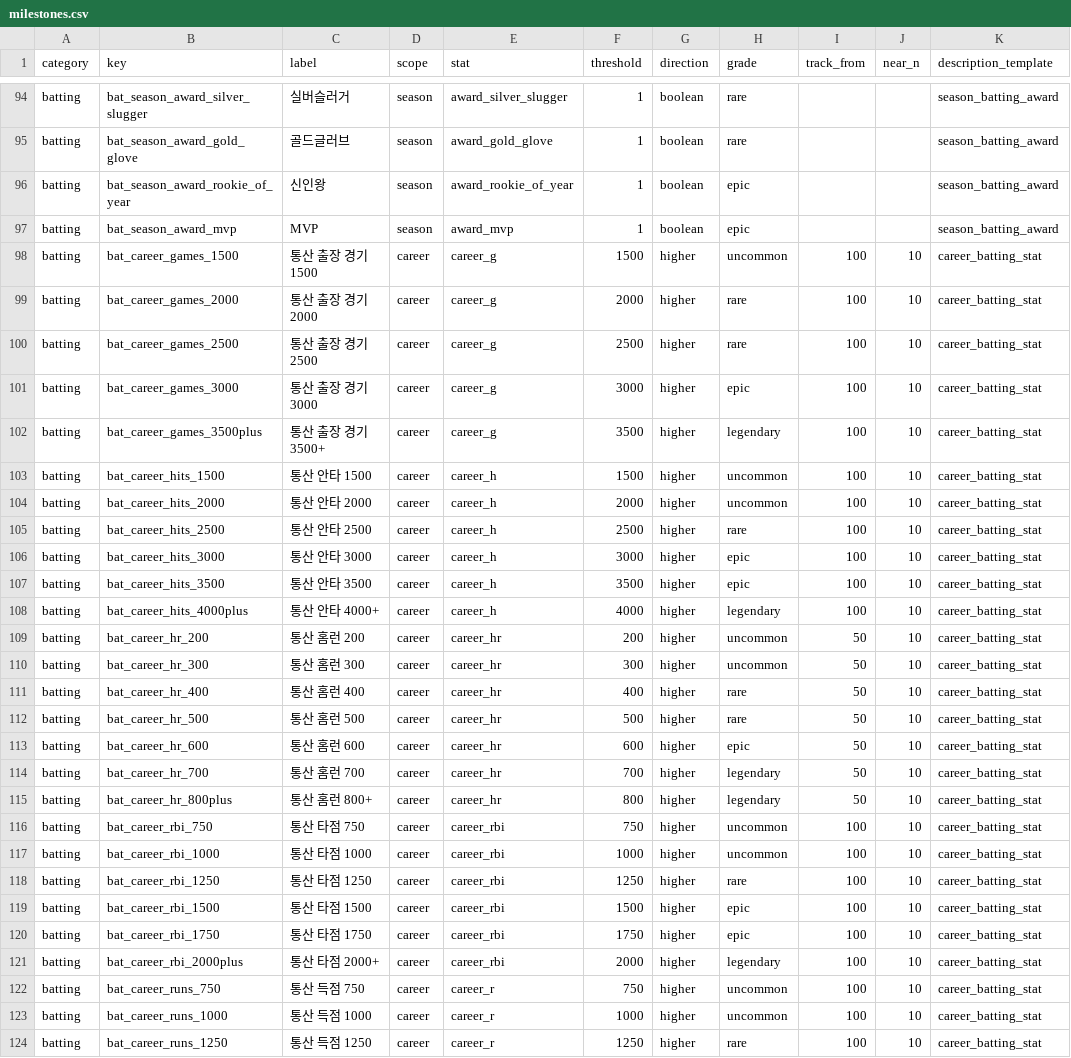
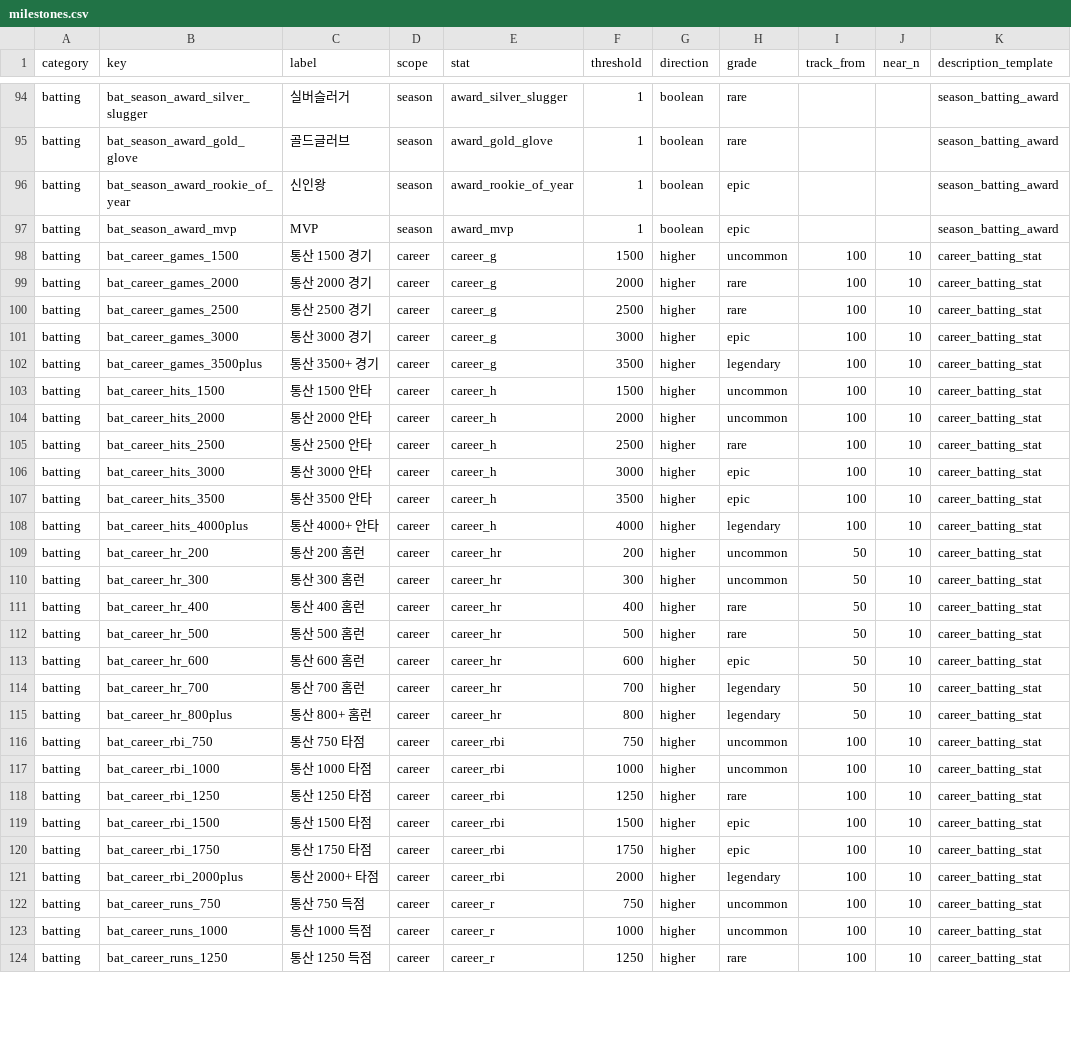
Before and after one commit to Arktis-P/OOTP_Milestone_Tracker, a CSV file: data/milestones.csv, drawn as a sheet; only a part is shown, gaps mark what is left out; the diff covers the shown part only.

Commit message:
fix: 마일스톤 라벨 수정

```diff
--- a/data/milestones.csv
+++ b/data/milestones.csv
@@ -97,28 +97,28 @@ batting,bat_season_award_rookie_of_year,신인왕,season,award_rookie_of_year,1,
 batting,bat_season_award_mvp,MVP,season,award_mvp,1,boolean,epic,,,season_batting_award
-batting,bat_career_games_1500,통산 출장 경기 1500,career,career_g,1500,higher,uncommon,100,10,career_batting_stat
-batting,bat_career_games_2000,통산 출장 경기 2000,career,career_g,2000,higher,rare,100,10,career_batting_stat
-batting,bat_career_games_2500,통산 출장 경기 2500,career,career_g,2500,higher,rare,100,10,career_batting_stat
-batting,bat_career_games_3000,통산 출장 경기 3000,career,career_g,3000,higher,epic,100,10,career_batting_stat
-batting,bat_career_games_3500plus,통산 출장 경기 3500+,career,career_g,3500,higher,legendary,100,10,career_batting_stat
-batting,bat_career_hits_1500,통산 안타 1500,career,career_h,1500,higher,uncommon,100,10,career_batting_stat
-batting,bat_career_hits_2000,통산 안타 2000,career,career_h,2000,higher,uncommon,100,10,career_batting_stat
-batting,bat_career_hits_2500,통산 안타 2500,career,career_h,2500,higher,rare,100,10,career_batting_stat
-batting,bat_career_hits_3000,통산 안타 3000,career,career_h,3000,higher,epic,100,10,career_batting_stat
-batting,bat_career_hits_3500,통산 안타 3500,career,career_h,3500,higher,epic,100,10,career_batting_stat
-batting,bat_career_hits_4000plus,통산 안타 4000+,career,career_h,4000,higher,legendary,100,10,career_batting_stat
-batting,bat_career_hr_200,통산 홈런 200,career,career_hr,200,higher,uncommon,50,10,career_batting_stat
-batting,bat_career_hr_300,통산 홈런 300,career,career_hr,300,higher,uncommon,50,10,career_batting_stat
-batting,bat_career_hr_400,통산 홈런 400,career,career_hr,400,higher,rare,50,10,career_batting_stat
-batting,bat_career_hr_500,통산 홈런 500,career,career_hr,500,higher,rare,50,10,career_batting_stat
-batting,bat_career_hr_600,통산 홈런 600,career,career_hr,600,higher,epic,50,10,career_batting_stat
-batting,bat_career_hr_700,통산 홈런 700,career,career_hr,700,higher,legendary,50,10,career_batting_stat
-batting,bat_career_hr_800plus,통산 홈런 800+,career,career_hr,800,higher,legendary,50,10,career_batting_stat
-batting,bat_career_rbi_750,통산 타점 750,career,career_rbi,750,higher,uncommon,100,10,career_batting_stat
-batting,bat_career_rbi_1000,통산 타점 1000,career,career_rbi,1000,higher,uncommon,100,10,career_batting_stat
-batting,bat_career_rbi_1250,통산 타점 1250,career,career_rbi,1250,higher,rare,100,10,career_batting_stat
-batting,bat_career_rbi_1500,통산 타점 1500,career,career_rbi,1500,higher,epic,100,10,career_batting_stat
-batting,bat_career_rbi_1750,통산 타점 1750,career,career_rbi,1750,higher,epic,100,10,career_batting_stat
-batting,bat_career_rbi_2000plus,통산 타점 2000+,career,career_rbi,2000,higher,legendary,100,10,career_batting_stat
-batting,bat_career_runs_750,통산 득점 750,career,career_r,750,higher,uncommon,100,10,career_batting_stat
-batting,bat_career_runs_1000,통산 득점 1000,career,career_r,1000,higher,uncommon,100,10,career_batting_stat
-batting,bat_career_runs_1250,통산 득점 1250,career,career_r,1250,higher,rare,100,10,career_batting_stat
+batting,bat_career_games_1500,통산 1500 경기,career,career_g,1500,higher,uncommon,100,10,career_batting_stat
+batting,bat_career_games_2000,통산 2000 경기,career,career_g,2000,higher,rare,100,10,career_batting_stat
+batting,bat_career_games_2500,통산 2500 경기,career,career_g,2500,higher,rare,100,10,career_batting_stat
+batting,bat_career_games_3000,통산 3000 경기,career,career_g,3000,higher,epic,100,10,career_batting_stat
+batting,bat_career_games_3500plus,통산 3500+ 경기,career,career_g,3500,higher,legendary,100,10,career_batting_stat
+batting,bat_career_hits_1500,통산 1500 안타,career,career_h,1500,higher,uncommon,100,10,career_batting_stat
+batting,bat_career_hits_2000,통산 2000 안타,career,career_h,2000,higher,uncommon,100,10,career_batting_stat
+batting,bat_career_hits_2500,통산 2500 안타,career,career_h,2500,higher,rare,100,10,career_batting_stat
+batting,bat_career_hits_3000,통산 3000 안타,career,career_h,3000,higher,epic,100,10,career_batting_stat
+batting,bat_career_hits_3500,통산 3500 안타,career,career_h,3500,higher,epic,100,10,career_batting_stat
+batting,bat_career_hits_4000plus,통산 4000+ 안타,career,career_h,4000,higher,legendary,100,10,career_batting_stat
+batting,bat_career_hr_200,통산 200 홈런,career,career_hr,200,higher,uncommon,50,10,career_batting_stat
+batting,bat_career_hr_300,통산 300 홈런,career,career_hr,300,higher,uncommon,50,10,career_batting_stat
+batting,bat_career_hr_400,통산 400 홈런,career,career_hr,400,higher,rare,50,10,career_batting_stat
+batting,bat_career_hr_500,통산 500 홈런,career,career_hr,500,higher,rare,50,10,career_batting_stat
+batting,bat_career_hr_600,통산 600 홈런,career,career_hr,600,higher,epic,50,10,career_batting_stat
+batting,bat_career_hr_700,통산 700 홈런,career,career_hr,700,higher,legendary,50,10,career_batting_stat
+batting,bat_career_hr_800plus,통산 800+ 홈런,career,career_hr,800,higher,legendary,50,10,career_batting_stat
+batting,bat_career_rbi_750,통산 750 타점,career,career_rbi,750,higher,uncommon,100,10,career_batting_stat
+batting,bat_career_rbi_1000,통산 1000 타점,career,career_rbi,1000,higher,uncommon,100,10,career_batting_stat
+batting,bat_career_rbi_1250,통산 1250 타점,career,career_rbi,1250,higher,rare,100,10,career_batting_stat
+batting,bat_career_rbi_1500,통산 1500 타점,career,career_rbi,1500,higher,epic,100,10,career_batting_stat
+batting,bat_career_rbi_1750,통산 1750 타점,career,career_rbi,1750,higher,epic,100,10,career_batting_stat
+batting,bat_career_rbi_2000plus,통산 2000+ 타점,career,career_rbi,2000,higher,legendary,100,10,career_batting_stat
+batting,bat_career_runs_750,통산 750 득점,career,career_r,750,higher,uncommon,100,10,career_batting_stat
+batting,bat_career_runs_1000,통산 1000 득점,career,career_r,1000,higher,uncommon,100,10,career_batting_stat
+batting,bat_career_runs_1250,통산 1250 득점,career,career_r,1250,higher,rare,100,10,career_batting_stat
```
Also changed, not shown: 161 edited cells elsewhere in this file.
